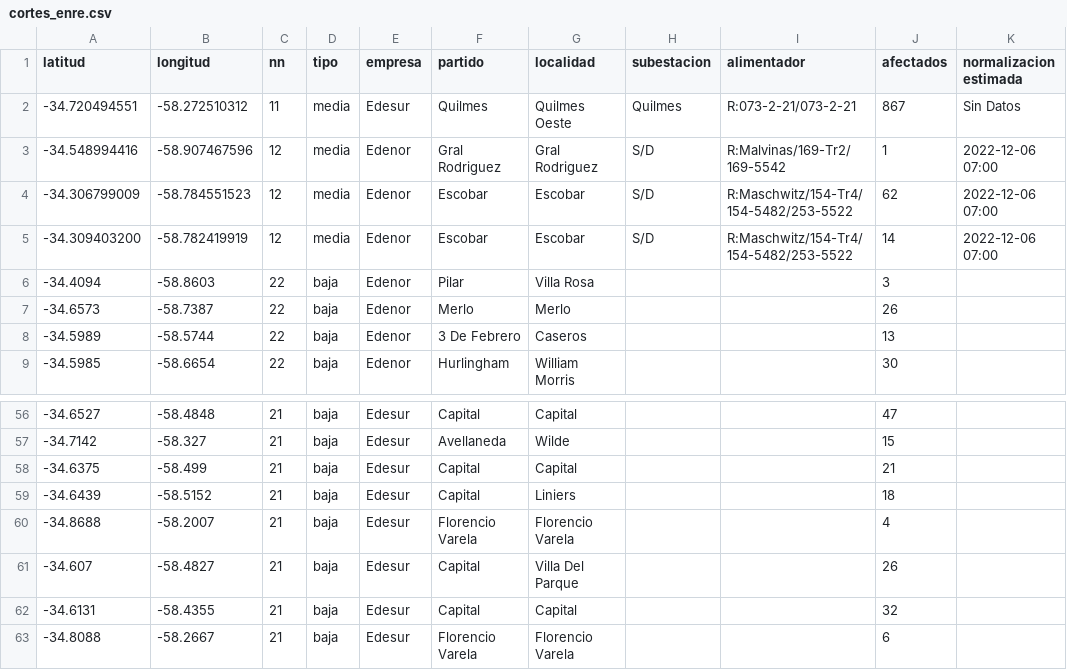
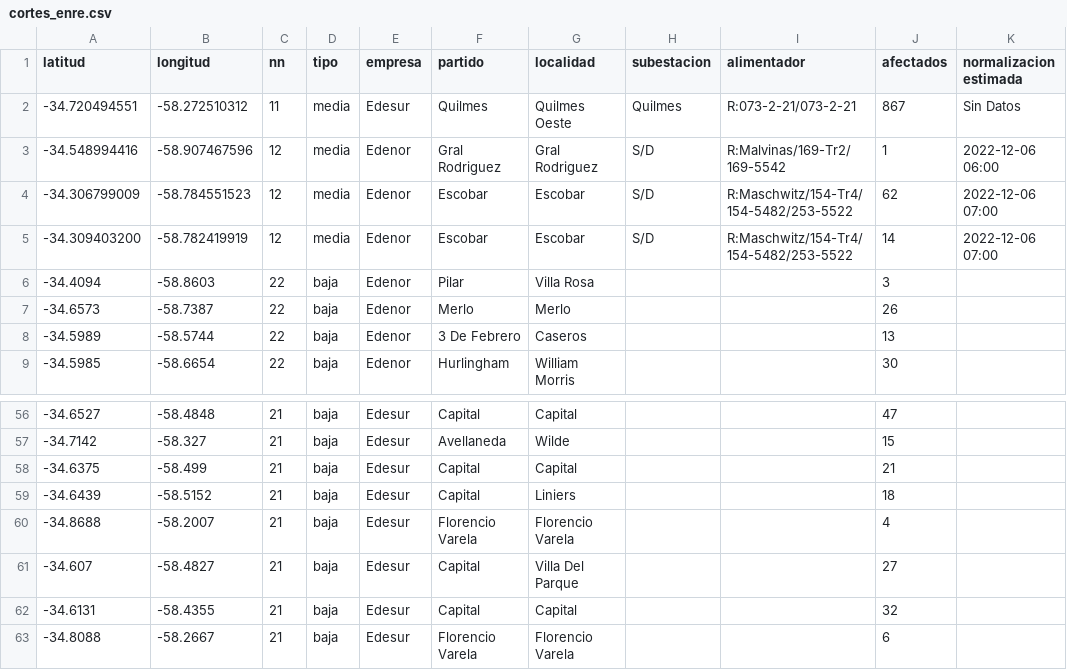
Before and after one commit to OpenDataCordoba/cortes_enre, a CSV file: cortes_enre.csv, drawn as a sheet; only a part is shown, gaps mark what is left out.

```diff
--- a/cortes_enre.csv
+++ b/cortes_enre.csv
@@ -2,3 +2,3 @@ latitud,longitud,nn,tipo,empresa,partido,localidad,subestacion,alimentador,afect
 -34.720494551,-58.272510312,11,media,Edesur,Quilmes,Quilmes Oeste,Quilmes,R:073-2-21/073-2-21,867,Sin Datos
--34.548994416,-58.907467596,12,media,Edenor,Gral Rodriguez,Gral Rodriguez,S/D,R:Malvinas/169-Tr2/169-5542,1,2022-12-06 07:00
+-34.548994416,-58.907467596,12,media,Edenor,Gral Rodriguez,Gral Rodriguez,S/D,R:Malvinas/169-Tr2/169-5542,1,2022-12-06 06:00
 -34.306799009,-58.784551523,12,media,Edenor,Escobar,Escobar,S/D,R:Maschwitz/154-Tr4/154-5482/253-5522,62,2022-12-06 07:00
@@ -60,3 +60,3 @@ latitud,longitud,nn,tipo,empresa,partido,localidad,subestacion,alimentador,afect
 -34.8688,-58.2007,21,baja,Edesur,Florencio Varela,Florencio Varela,,,4,
--34.607,-58.4827,21,baja,Edesur,Capital,Villa Del Parque,,,26,
+-34.607,-58.4827,21,baja,Edesur,Capital,Villa Del Parque,,,27,
 -34.6131,-58.4355,21,baja,Edesur,Capital,Capital,,,32,
```
